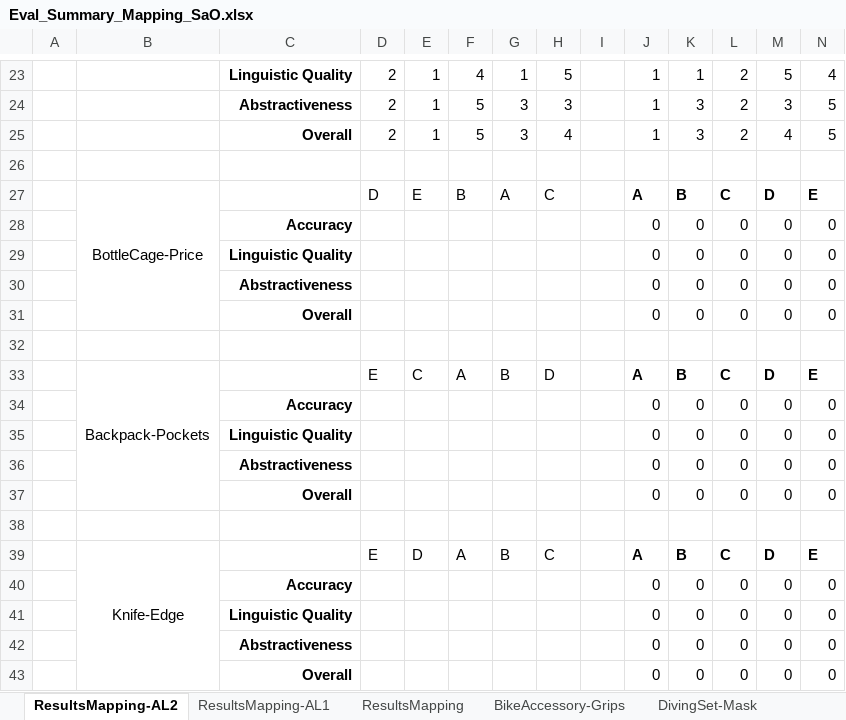
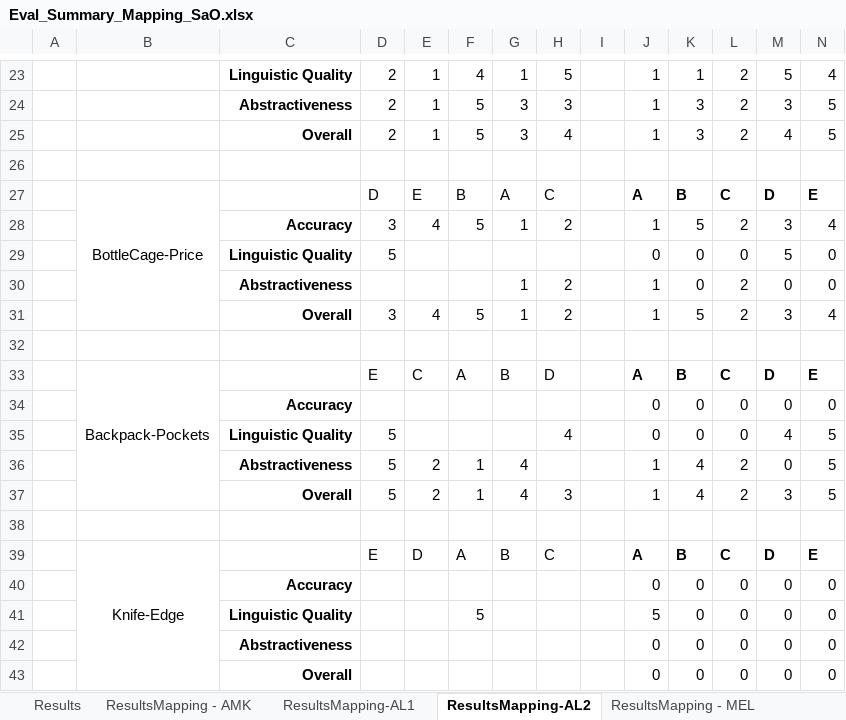
Before and after one commit to aelane/w266-final-project, an Excel workbook: human_evaluation/Eval_Summary_Mapping_SaO.xlsx, sheet ResultsMapping-AL2, drawn as a sheet; only a part is shown, gaps mark what is left out; values as stored, in another font and other column widths than the file's, no borders; removed rows and columns are numbered as before the commit, all else as after; the diff names each change by its address in the sheet, - before the commit and + after, or states it on an @@ line.

```diff
--- a/human_evaluation/Eval_Summary_Mapping_SaO.xlsx (sheet ResultsMapping-AL2)
+++ b/human_evaluation/Eval_Summary_Mapping_SaO.xlsx (sheet ResultsMapping-AL2)
+sheet tab: Results
+sheet tab: ResultsMapping - AMK
+sheet tab: ResultsMapping - MEL
@@ sheet tab order changed: Results | ResultsMapping - AMK | ResultsMapping-AL1 | ResultsMapping-AL2 | ResultsMapping - MEL @@
-row 28:  |  | Accuracy |  |  |  |  |  |  | 0 | 0 | 0 | 0 | 0
+row 28:  |  | Accuracy | 3 | 4 | 5 | 1 | 2 |  | 1 | 5 | 2 | 3 | 4
-D29: (empty)
+D29: 5
-M29: 0
+M29: 5
-G30: (empty)
+G30: 1
-H30: (empty)
+H30: 2
-J30: 0
+J30: 1
-L30: 0
+L30: 2
-row 31:  |  | Overall |  |  |  |  |  |  | 0 | 0 | 0 | 0 | 0
+row 31:  |  | Overall | 3 | 4 | 5 | 1 | 2 |  | 1 | 5 | 2 | 3 | 4
-D35: (empty)
+D35: 5
-H35: (empty)
+H35: 4
-M35: 0
+M35: 4
-N35: 0
+N35: 5
-row 36:  |  | Abstractiveness |  |  |  |  |  |  | 0 | 0 | 0 | 0 | 0
-row 37:  |  | Overall |  |  |  |  |  |  | 0 | 0 | 0 | 0 | 0
+row 36:  |  | Abstractiveness | 5 | 2 | 1 | 4 |  |  | 1 | 4 | 2 | 0 | 5
+row 37:  |  | Overall | 5 | 2 | 1 | 4 | 3 |  | 1 | 4 | 2 | 3 | 5
-F41: (empty)
+F41: 5
-J41: 0
+J41: 5
```
Also changed, not shown: human_evaluation/Eval_Summary_Mapping_OS.xlsx, human_evaluation/Eval_Summary_Mapping_Opin.xlsx.
